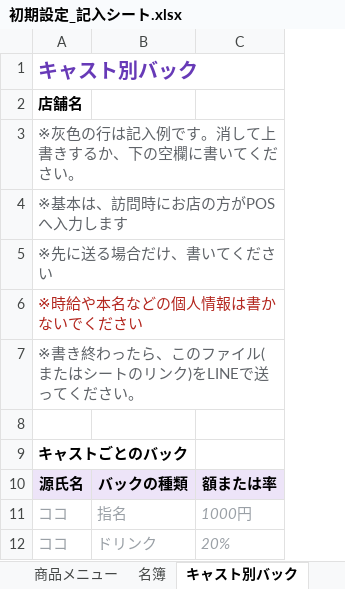
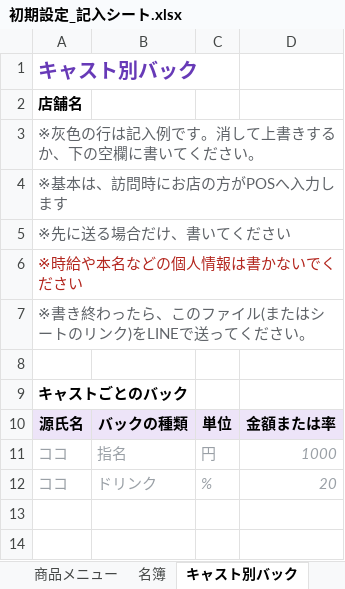
Before and after one commit to pokkiriofficial/good, an Excel workbook: templates/excel/初期設定_記入シート.xlsx, sheet キャスト別バック, drawn as a sheet; values as stored, in another font and other column widths than the file's, no borders; removed rows and columns are numbered as before the commit, all else as after; the diff names each change by its address in the sheet, - before the commit and + after, or states it on an @@ line.

```diff
--- a/templates/excel/初期設定_記入シート.xlsx (sheet キャスト別バック)
+++ b/templates/excel/初期設定_記入シート.xlsx (sheet キャスト別バック)
-column C, rows 10-12: 額または率 | 1000円 | 20%
+column C, rows 10-12: 単位 | 円 | %
+column D, rows 10-12: 金額または率 | 1000 | 20
```
Also changed, not shown: 5 other files.
